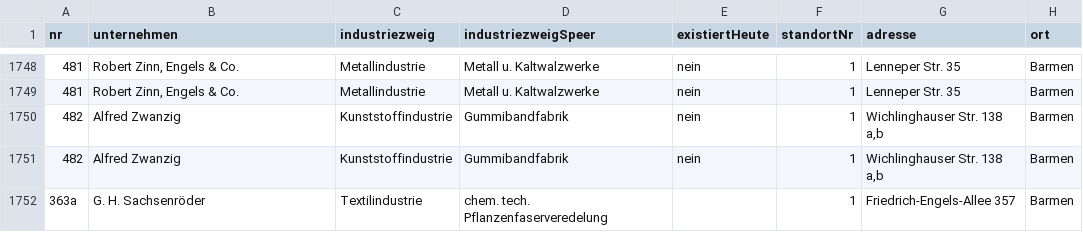
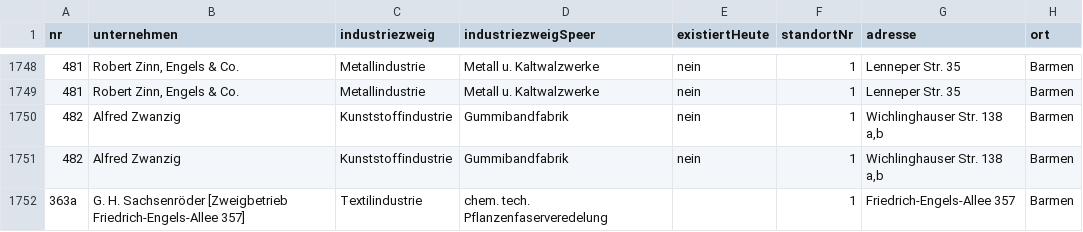
Before and after one commit to rodouc6/wuppertal-kartenprojekt-zwangsarbeit-unternehmen, a CSV file: data/unternehmen.csv, drawn as a sheet; only a part is shown, gaps mark what is left out; the diff names each change by its address in the sheet, - before the commit and + after, or states it on an @@ line.

```diff
--- a/data/unternehmen.csv
+++ b/data/unternehmen.csv
-B1752 (unternehmen): G. H. Sachsenröder
+B1752 (unternehmen): G. H. Sachsenröder [Zweigbetrieb Friedrich-Engels-Allee 357]
```
Also changed, not shown: 3 other files.
